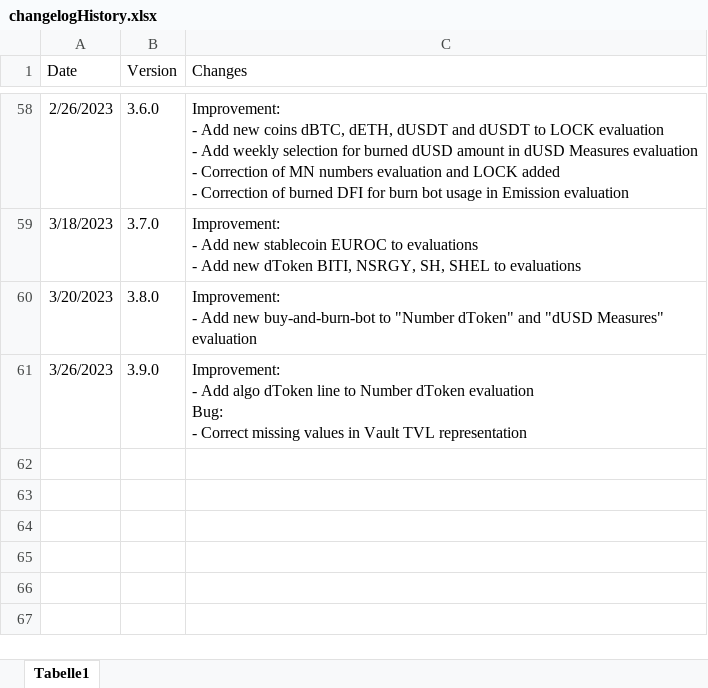
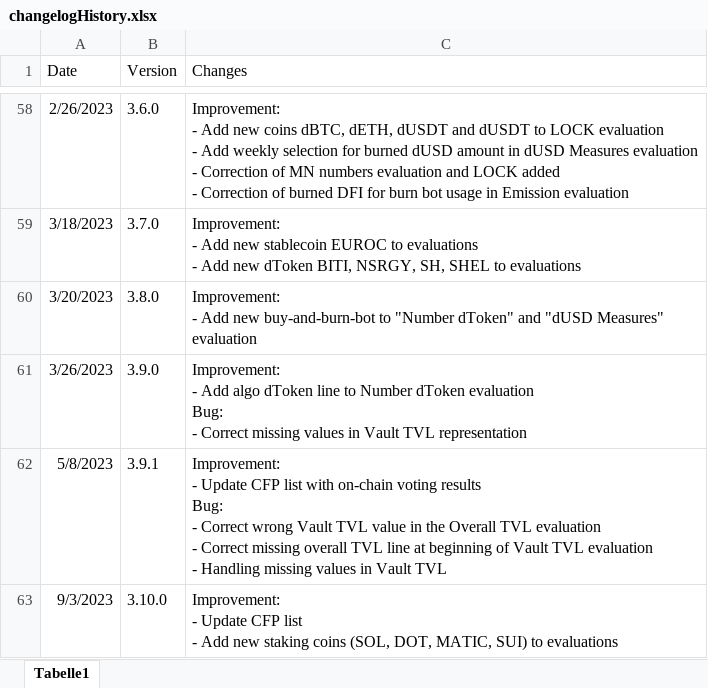
Before and after one commit to DeFi-Analytics/DeFi-Analytics, an Excel workbook: data/changelogHistory.xlsx, sheet Tabelle1, drawn as a sheet; only a part is shown, gaps mark what is left out; values as stored, in another font and other column widths than the file's, no borders; ↵ is a line break in a cell; the diff names each change by its address in the sheet, - before the commit and + after, or states it on an @@ line.

Commit message:
update ChangeLog

```diff
--- a/data/changelogHistory.xlsx (sheet Tabelle1)
+++ b/data/changelogHistory.xlsx (sheet Tabelle1)
+row 62: 5/8/2023 | 3.9.1 | Improvement: ↵ - Update CFP list with on-chain voting results ↵ Bug: ↵ - Correct wrong Vault TVL value in the Overall TVL evaluation ↵ - Correct missing overall TVL line at beginning of Vault TVL evaluation ↵ - Handling missing values in Vault TVL
+row 63: 9/3/2023 | 3.10.0 | Improvement: ↵ - Update CFP list ↵ - Add new staking coins (SOL, DOT, MATIC, SUI) to evaluations
```
